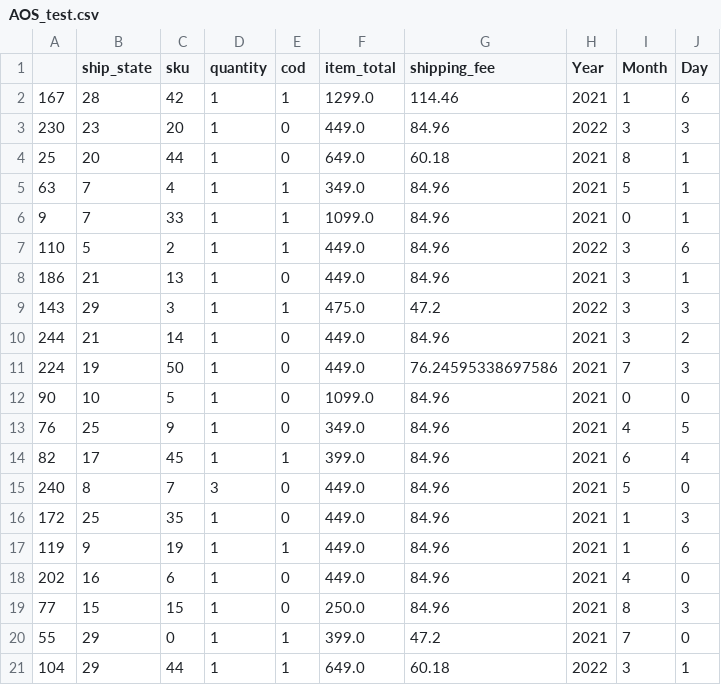
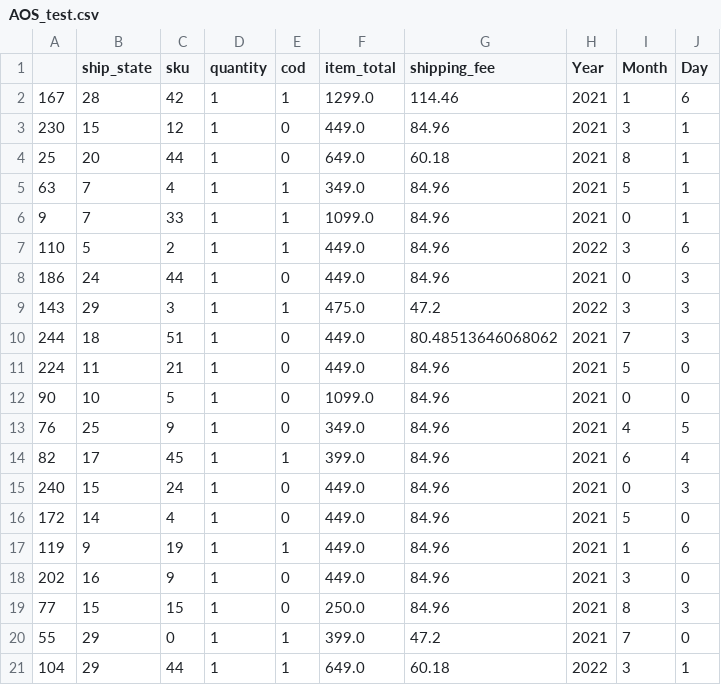
Before and after one commit to diproy11/Amazon_Order_Status, a CSV file: Datasets/AOS_test.csv, drawn as a sheet; only a part is shown; the diff covers the shown part only.

```diff
--- a/Datasets/AOS_test.csv
+++ b/Datasets/AOS_test.csv
@@ -2,3 +2,3 @@
 167,28,42,1,1,1299.0,114.46,2021,1,6
-230,23,20,1,0,449.0,84.96,2022,3,3
+230,15,12,1,0,449.0,84.96,2021,3,1
 25,20,44,1,0,649.0,60.18,2021,8,1
@@ -7,6 +7,6 @@
 110,5,2,1,1,449.0,84.96,2022,3,6
-186,21,13,1,0,449.0,84.96,2021,3,1
+186,24,44,1,0,449.0,84.96,2021,0,3
 143,29,3,1,1,475.0,47.2,2022,3,3
-244,21,14,1,0,449.0,84.96,2021,3,2
-224,19,50,1,0,449.0,76.24595338697586,2021,7,3
+244,18,51,1,0,449.0,80.48513646068062,2021,7,3
+224,11,21,1,0,449.0,84.96,2021,5,0
 90,10,5,1,0,1099.0,84.96,2021,0,0
@@ -14,6 +14,6 @@
 82,17,45,1,1,399.0,84.96,2021,6,4
-240,8,7,3,0,449.0,84.96,2021,5,0
-172,25,35,1,0,449.0,84.96,2021,1,3
+240,15,24,1,0,449.0,84.96,2021,0,3
+172,14,4,1,0,449.0,84.96,2021,5,0
 119,9,19,1,1,449.0,84.96,2021,1,6
-202,16,6,1,0,449.0,84.96,2021,4,0
+202,16,9,1,0,449.0,84.96,2021,3,0
 77,15,15,1,0,250.0,84.96,2021,8,3
```
Also changed, not shown: 97 edited cells elsewhere in this file, Datasets/AOS_answer.csv, Datasets/AOS_train.csv, 3 other files.
